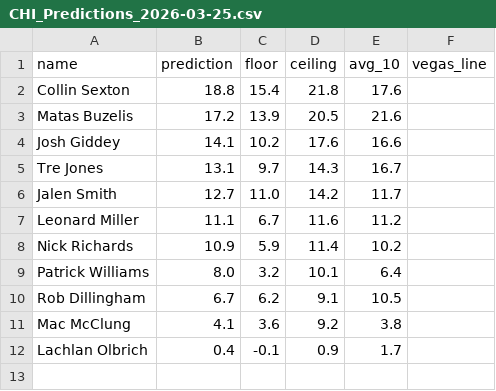
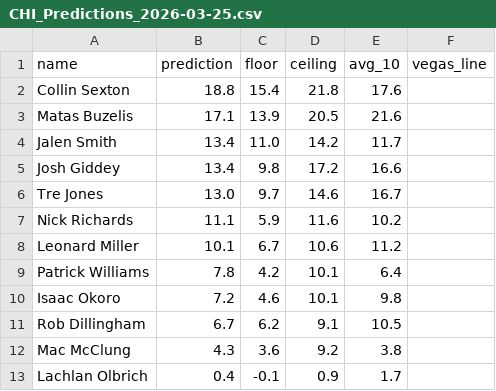
Before and after one commit to KeeganThompson/NBA_Points_Personal, a CSV file: Testing_Predictions/3-25-2026/CHI_Predictions_2026-03-25.csv, drawn as a sheet.

```diff
--- a/Testing_Predictions/3-25-2026/CHI_Predictions_2026-03-25.csv
+++ b/Testing_Predictions/3-25-2026/CHI_Predictions_2026-03-25.csv
@@ -2,11 +2,12 @@ name,prediction,floor,ceiling,avg_10,vegas_line
 Collin Sexton,18.8,15.4,21.8,17.6,
-Matas Buzelis,17.2,13.9,20.5,21.6,
-Josh Giddey,14.1,10.2,17.6,16.6,
-Tre Jones,13.1,9.7,14.3,16.7,
-Jalen Smith,12.7,11.0,14.2,11.7,
-Leonard Miller,11.1,6.7,11.6,11.2,
-Nick Richards,10.9,5.9,11.4,10.2,
-Patrick Williams,8.0,3.2,10.1,6.4,
+Matas Buzelis,17.1,13.9,20.5,21.6,
+Jalen Smith,13.4,11.0,14.2,11.7,
+Josh Giddey,13.4,9.8,17.2,16.6,
+Tre Jones,13.0,9.7,14.6,16.7,
+Nick Richards,11.1,5.9,11.6,10.2,
+Leonard Miller,10.1,6.7,10.6,11.2,
+Patrick Williams,7.8,4.2,10.1,6.4,
+Isaac Okoro,7.2,4.6,10.1,9.8,
 Rob Dillingham,6.7,6.2,9.1,10.5,
-Mac McClung,4.1,3.6,9.2,3.8,
+Mac McClung,4.3,3.6,9.2,3.8,
 Lachlan Olbrich,0.4,-0.1,0.9,1.7,
```
Also changed, not shown: Testing_Predictions/3-25-2026/ATL_Predictions_2026-03-25.csv, 28 other files.
